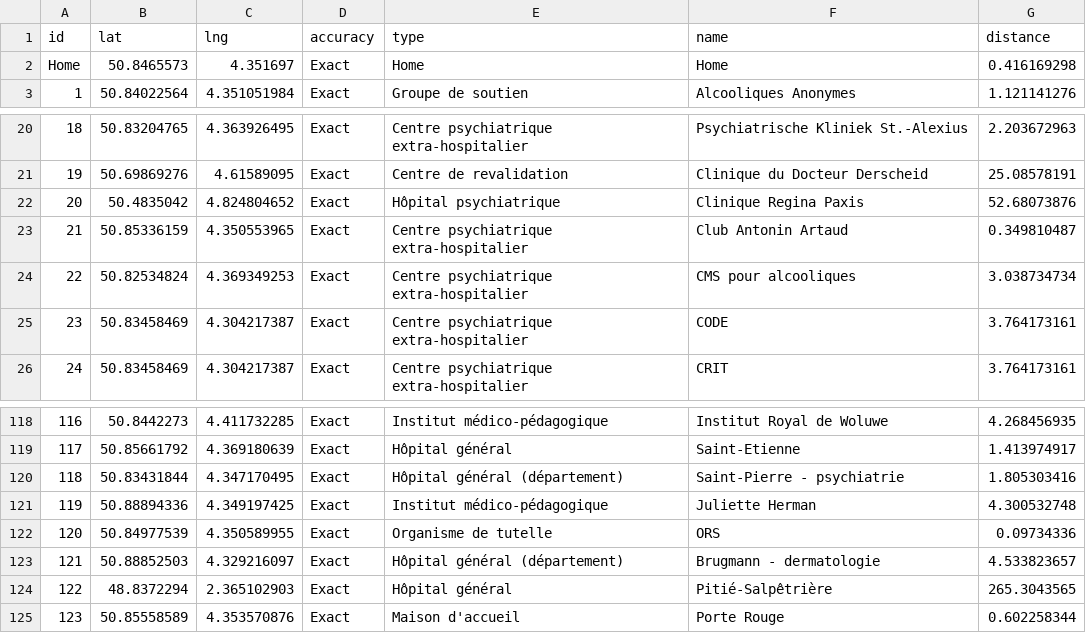
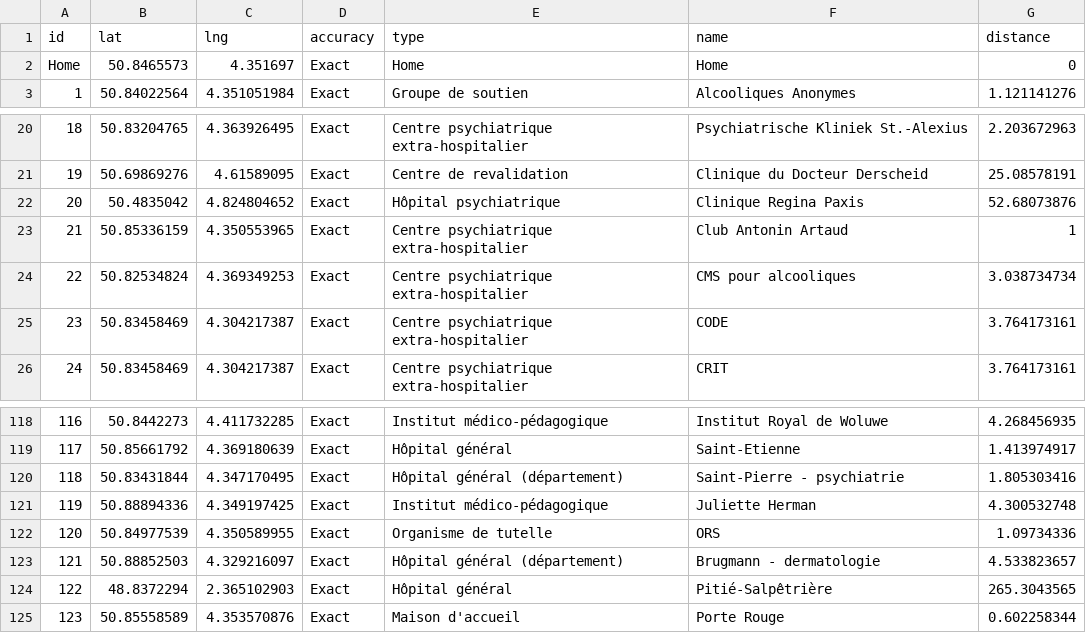
Before and after one commit to C2DH/trajectories, a CSV file: public/data/places.csv, drawn as a sheet; only a part is shown, gaps mark what is left out.

```diff
--- a/public/data/places.csv
+++ b/public/data/places.csv
@@ -1,3 +1,3 @@
 id	lat	lng	accuracy	type	name	distance
-Home	50.8465573	4.351697	Exact	Home	Home	0.416169298
+Home	50.8465573	4.351697	Exact	Home	Home	0
 1	50.84022564	4.351051984	Exact	Groupe de soutien 	Alcooliques Anonymes 	1.121141276
@@ -22,3 +22,3 @@ Home	50.8465573	4.351697	Exact	Home	Home	0.416169298
 20	50.4835042	4.824804652	Exact	Hôpital psychiatrique 	Clinique Regina Paxis 	52.68073876
-21	50.85336159	4.350553965	Exact	Centre psychiatrique extra-hospitalier 	Club Antonin Artaud 	0.349810487
+21	50.85336159	4.350553965	Exact	Centre psychiatrique extra-hospitalier 	Club Antonin Artaud 	1
 22	50.82534824	4.369349253	Exact	Centre psychiatrique extra-hospitalier 	CMS pour alcooliques 	3.038734734
@@ -121,3 +121,3 @@ Home	50.8465573	4.351697	Exact	Home	Home	0.416169298
 119	50.88894336	4.349197425	Exact	Institut médico-pédagogique	Juliette Herman 	4.300532748
-120	50.84977539	4.350589955	Exact	Organisme de tutelle 	ORS	0.09734336
+120	50.84977539	4.350589955	Exact	Organisme de tutelle 	ORS	1.09734336
 121	50.88852503	4.329216097	Exact	Hôpital général (département)	Brugmann - dermatologie 	4.533823657
```
Also changed, not shown: 5 other files.
